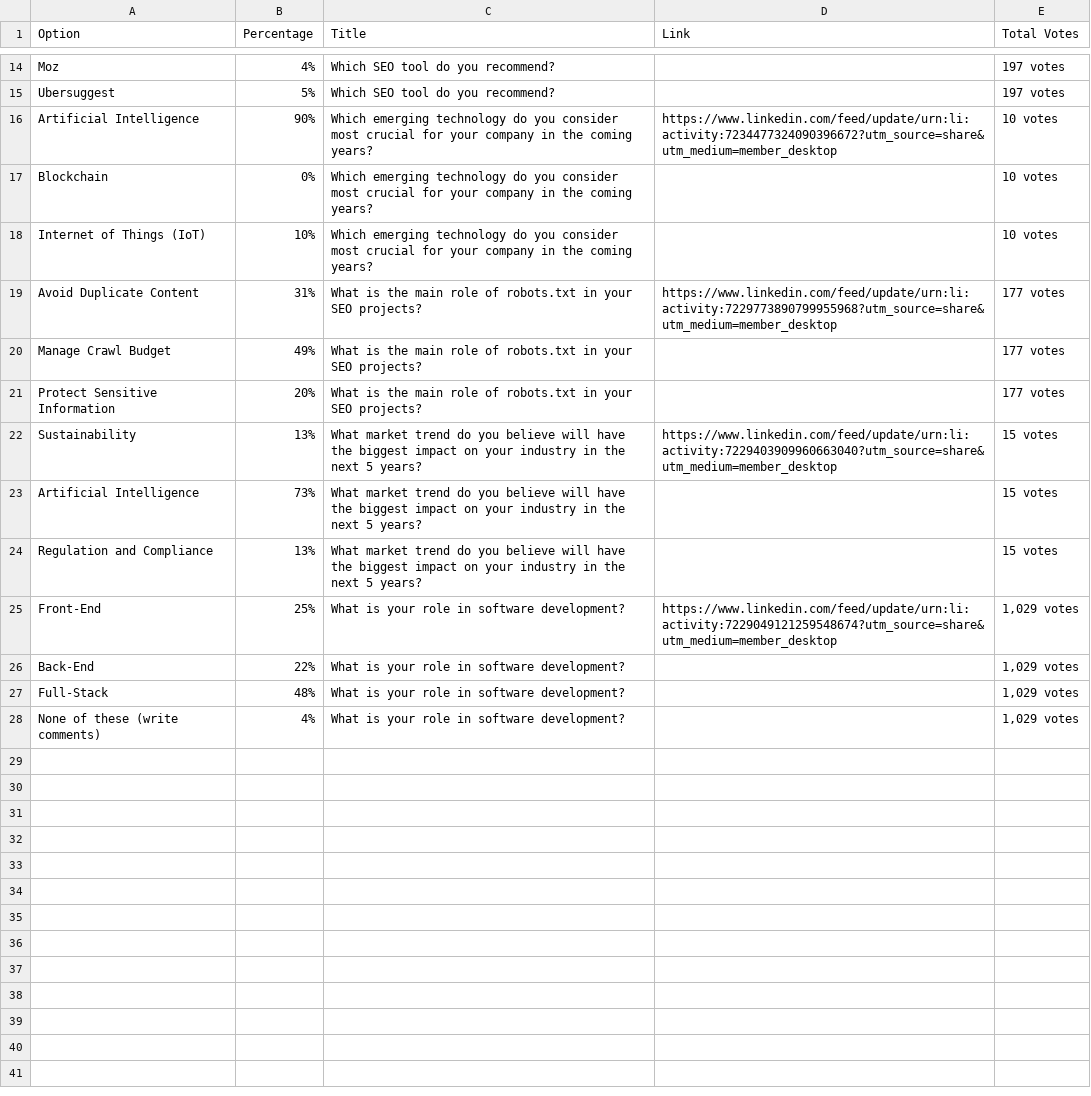
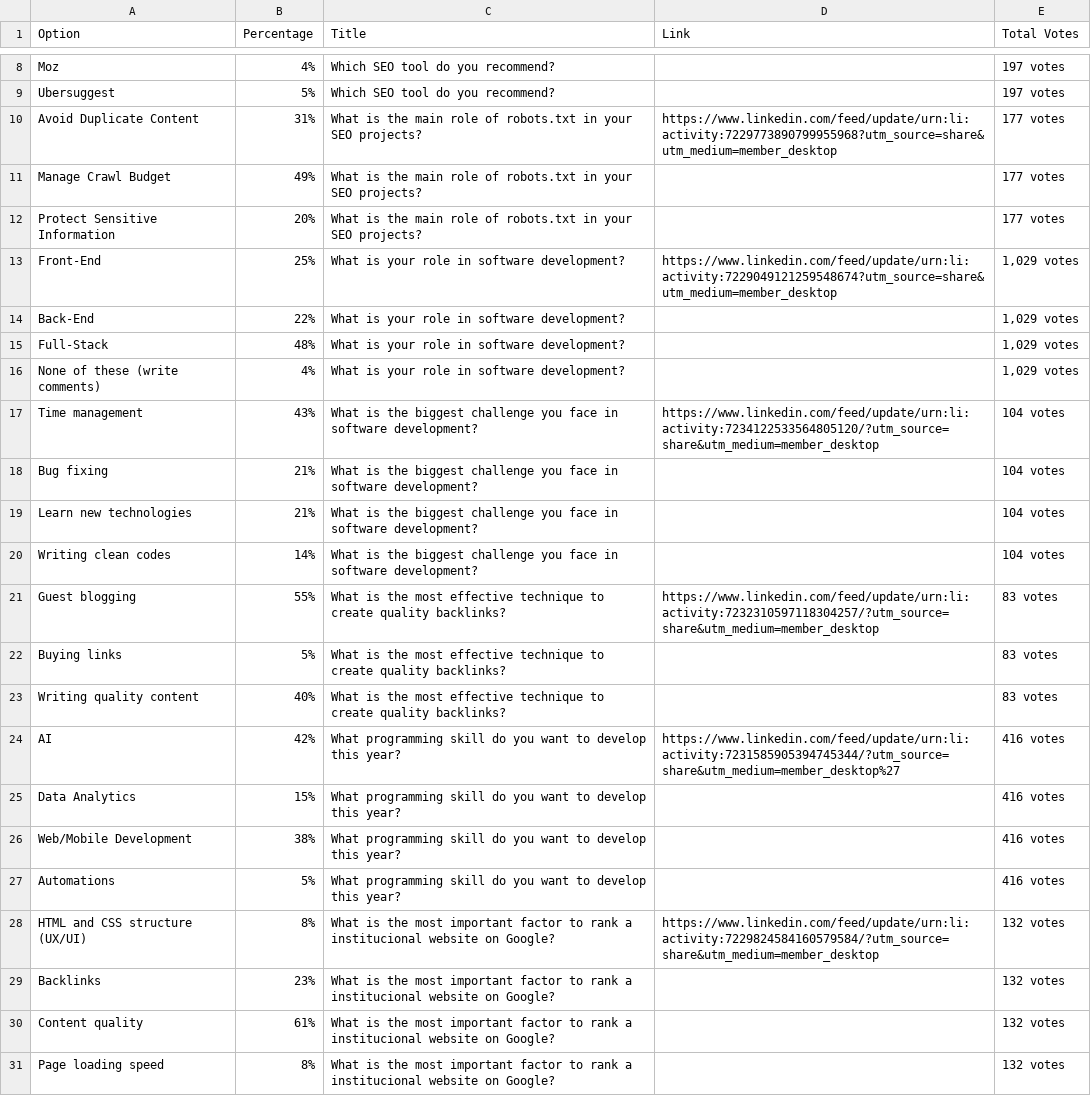
Before and after one commit to Mitish98/linkedin-polls, a CSV file: poll_data.csv, drawn as a sheet; only a part is shown, gaps mark what is left out; removed rows and columns are numbered as before the commit, all else as after; the diff covers the shown part only; the diff names each change by its address in the sheet, - before the commit and + after, or states it on an @@ line.

```diff
--- a/poll_data.csv
+++ b/poll_data.csv
-row 16: Artificial Intelligence | 90% | Which emerging technology do you consider most crucial for your company in the coming years? | https://www.linkedin.com/feed/update/urn:li:activity:7234477324090396672?utm_source=share&utm_medium=member_desktop | 10 votes
-row 17: Blockchain | 0% | Which emerging technology do you consider most crucial for your company in the coming years? |  | 10 votes
-row 18: Internet of Things (IoT) | 10% | Which emerging technology do you consider most crucial for your company in the coming years? |  | 10 votes
-row 22: Sustainability | 13% | What market trend do you believe will have the biggest impact on your industry in the next 5 years? | https://www.linkedin.com/feed/update/urn:li:activity:7229403909960663040?utm_source=share&utm_medium=member_desktop | 15 votes
-row 23: Artificial Intelligence | 73% | What market trend do you believe will have the biggest impact on your industry in the next 5 years? |  | 15 votes
-row 24: Regulation and Compliance | 13% | What market trend do you believe will have the biggest impact on your industry in the next 5 years? |  | 15 votes
+row 17: Time management | 43% | What is the biggest challenge you face in software development? | https://www.linkedin.com/feed/update/urn:li:activity:7234122533564805120/?utm_source=share&utm_medium=member_desktop | 104 votes
+row 18: Bug fixing | 21% | What is the biggest challenge you face in software development? |  | 104 votes
+row 19: Learn new technologies | 21% | What is the biggest challenge you face in software development? |  | 104 votes
+row 20: Writing clean codes | 14% | What is the biggest challenge you face in software development? |  | 104 votes
+row 21: Guest blogging | 55% | What is the most effective technique to create quality backlinks? | https://www.linkedin.com/feed/update/urn:li:activity:7232310597118304257/?utm_source=share&utm_medium=member_desktop | 83 votes
+row 22: Buying links | 5% | What is the most effective technique to create quality backlinks? |  | 83 votes
+row 23: Writing quality content | 40% | What is the most effective technique to create quality backlinks? |  | 83 votes
+row 24: AI | 42% | What programming skill do you want to develop this year? | https://www.linkedin.com/feed/update/urn:li:activity:7231585905394745344/?utm_source=share&utm_medium=member_desktop%27 | 416 votes
+row 25: Data Analytics | 15% | What programming skill do you want to develop this year? |  | 416 votes
+row 26: Web/Mobile Development | 38% | What programming skill do you want to develop this year? |  | 416 votes
+row 27: Automations | 5% | What programming skill do you want to develop this year? |  | 416 votes
+row 28: HTML and CSS structure (UX/UI) | 8% | What is the most important factor to rank a institucional website on Google? | https://www.linkedin.com/feed/update/urn:li:activity:7229824584160579584/?utm_source=share&utm_medium=member_desktop | 132 votes
+row 29: Backlinks | 23% | What is the most important factor to rank a institucional website on Google? |  | 132 votes
+row 30: Content quality | 61% | What is the most important factor to rank a institucional website on Google? |  | 132 votes
+row 31: Page loading speed | 8% | What is the most important factor to rank a institucional website on Google? |  | 132 votes
```
Also changed, not shown: 6 removed rows elsewhere in this file, 2 other files.
